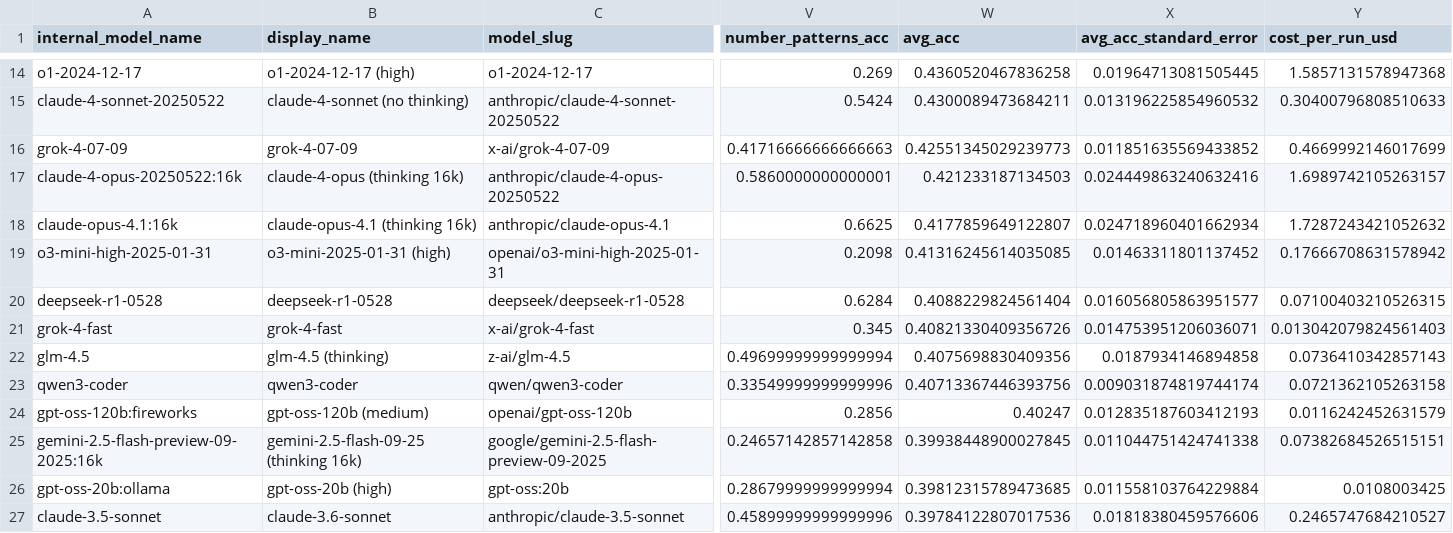
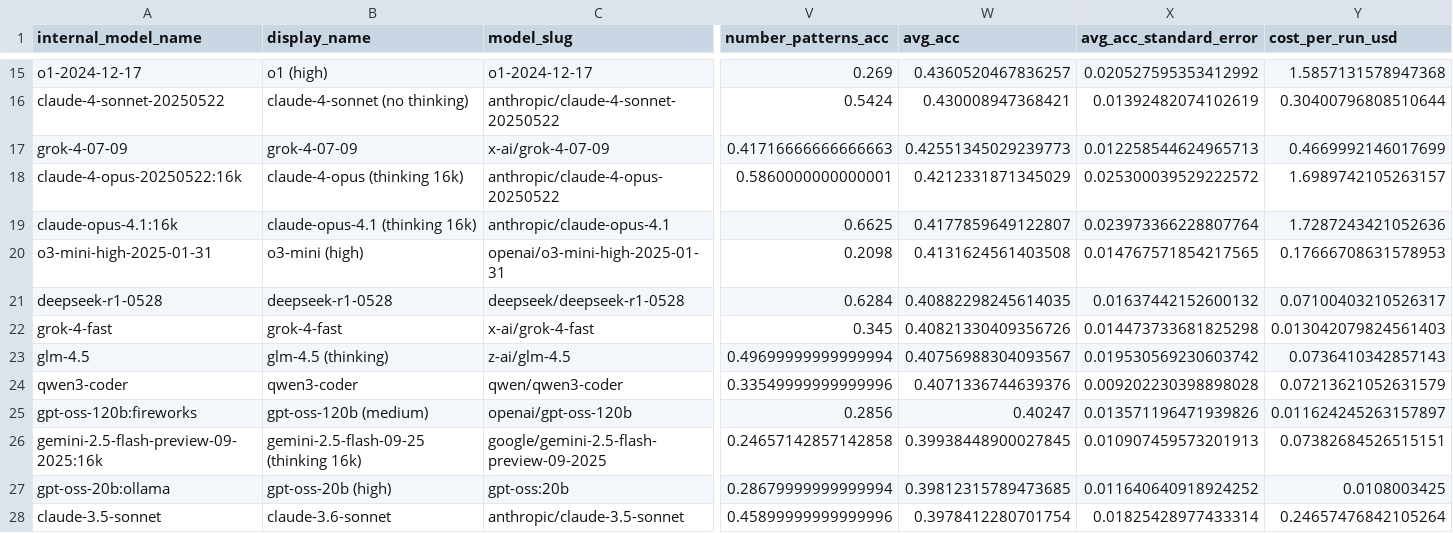
Before and after one commit to htihle/htihle.github.io, a CSV file: data/weirdml_data.csv, drawn as a sheet; only a part is shown, gaps mark what is left out; addresses are those after the commit; the diff covers the shown part only; the diff names each change by its address in the sheet, - before the commit and + after, or states it on an @@ line.

```diff
--- a/data/weirdml_data.csv
+++ b/data/weirdml_data.csv
-B15 (display_name): o1-2024-12-17 (high)
+B15 (display_name): o1 (high)
-W15 (avg_acc): 0.4360520467836258
+W15 (avg_acc): 0.4360520467836257
-X15 (avg_acc_standard_error): 0.01964713081505445
+X15 (avg_acc_standard_error): 0.020527595353412992
-W16 (avg_acc): 0.4300089473684211
+W16 (avg_acc): 0.430008947368421
-X16 (avg_acc_standard_error): 0.013196225854960532
+X16 (avg_acc_standard_error): 0.01392482074102619
-Y16 (cost_per_run_usd): 0.30400796808510633
+Y16 (cost_per_run_usd): 0.30400796808510644
-X17 (avg_acc_standard_error): 0.011851635569433852
+X17 (avg_acc_standard_error): 0.012258544624965713
-W18 (avg_acc): 0.421233187134503
+W18 (avg_acc): 0.4212331871345029
-X18 (avg_acc_standard_error): 0.024449863240632416
+X18 (avg_acc_standard_error): 0.025300039529222572
-X19 (avg_acc_standard_error): 0.024718960401662934
+X19 (avg_acc_standard_error): 0.023973366228807764
-Y19 (cost_per_run_usd): 1.7287243421052632
+Y19 (cost_per_run_usd): 1.7287243421052636
-B20 (display_name): o3-mini-2025-01-31 (high)
+B20 (display_name): o3-mini (high)
-W20 (avg_acc): 0.41316245614035085
+W20 (avg_acc): 0.4131624561403508
-X20 (avg_acc_standard_error): 0.01463311801137452
+X20 (avg_acc_standard_error): 0.014767571854217565
-Y20 (cost_per_run_usd): 0.17666708631578942
+Y20 (cost_per_run_usd): 0.17666708631578953
-W21 (avg_acc): 0.4088229824561404
+W21 (avg_acc): 0.40882298245614035
-X21 (avg_acc_standard_error): 0.016056805863951577
+X21 (avg_acc_standard_error): 0.01637442152600132
-Y21 (cost_per_run_usd): 0.07100403210526315
+Y21 (cost_per_run_usd): 0.07100403210526317
-X22 (avg_acc_standard_error): 0.014753951206036071
+X22 (avg_acc_standard_error): 0.014473733681825298
-W23 (avg_acc): 0.4075698830409356
+W23 (avg_acc): 0.40756988304093567
-X23 (avg_acc_standard_error): 0.0187934146894858
+X23 (avg_acc_standard_error): 0.019530569230603742
-W24 (avg_acc): 0.40713367446393756
+W24 (avg_acc): 0.4071336744639376
-X24 (avg_acc_standard_error): 0.009031874819744174
+X24 (avg_acc_standard_error): 0.009202230398898028
-Y24 (cost_per_run_usd): 0.0721362105263158
+Y24 (cost_per_run_usd): 0.07213621052631579
-X25 (avg_acc_standard_error): 0.012835187603412193
+X25 (avg_acc_standard_error): 0.013571196471939826
-Y25 (cost_per_run_usd): 0.0116242452631579
+Y25 (cost_per_run_usd): 0.011624245263157897
-X26 (avg_acc_standard_error): 0.011044751424741338
+X26 (avg_acc_standard_error): 0.010907459573201913
-X27 (avg_acc_standard_error): 0.011558103764229884
+X27 (avg_acc_standard_error): 0.011640640918924252
-W28 (avg_acc): 0.39784122807017536
+W28 (avg_acc): 0.3978412280701754
-X28 (avg_acc_standard_error): 0.01818380459576606
+X28 (avg_acc_standard_error): 0.01825428977433314
-Y28 (cost_per_run_usd): 0.2465747684210527
+Y28 (cost_per_run_usd): 0.24657476842105264
```
Also changed, not shown: 1 added row and 127 edited cells elsewhere in this file, 2 other files.
